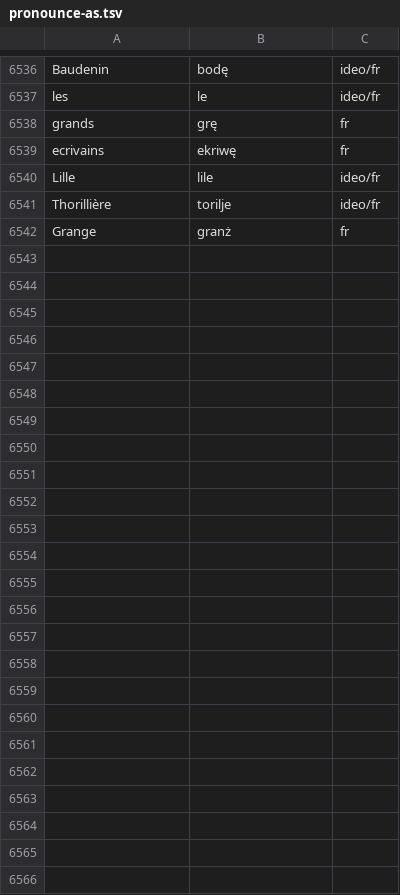
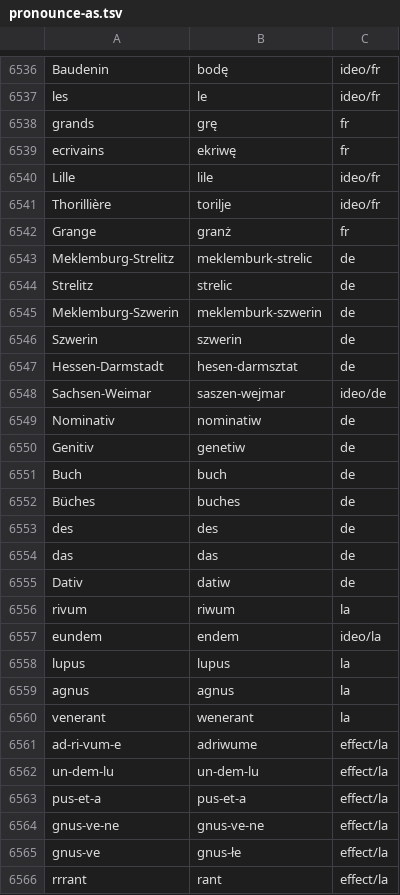
Before and after one commit to jimregan/wolnelektury-speech-corpus, a TSV file: pron-data/pronounce-as.tsv, drawn as a sheet; only a part is shown, gaps mark what is left out; the diff names each change by its address in the sheet, - before the commit and + after, or states it on an @@ line.

```diff
--- a/pron-data/pronounce-as.tsv
+++ b/pron-data/pronounce-as.tsv
+row 6543: Meklemburg-Strelitz | meklemburk-strelic | de
+row 6544: Strelitz | strelic | de
+row 6545: Meklemburg-Szwerin | meklemburk-szwerin | de
+row 6546: Szwerin | szwerin | de
+row 6547: Hessen-Darmstadt | hesen-darmsztat | de
+row 6548: Sachsen-Weimar | saszen-wejmar | ideo/de
+row 6549: Nominativ | nominatiw | de
+row 6550: Genitiv | genetiw | de
+row 6551: Buch | buch | de
+row 6552: Büches | buches | de
+row 6553: des | des | de
+row 6554: das | das | de
+row 6555: Dativ | datiw | de
+row 6556: rivum | riwum | la
+row 6557: eundem | endem | ideo/la
+row 6558: lupus | lupus | la
+row 6559: agnus | agnus | la
+row 6560: venerant | wenerant | la
+row 6561: ad-ri-vum-e | adriwume | effect/la
+row 6562: un-dem-lu | un-dem-lu | effect/la
+row 6563: pus-et-a | pus-et-a | effect/la
+row 6564: gnus-ve-ne | gnus-ve-ne | effect/la
+row 6565: gnus-ve | gnus-łe | effect/la
+row 6566: rrrant | rant | effect/la
```
Also changed, not shown: specific-norms.tsv.
